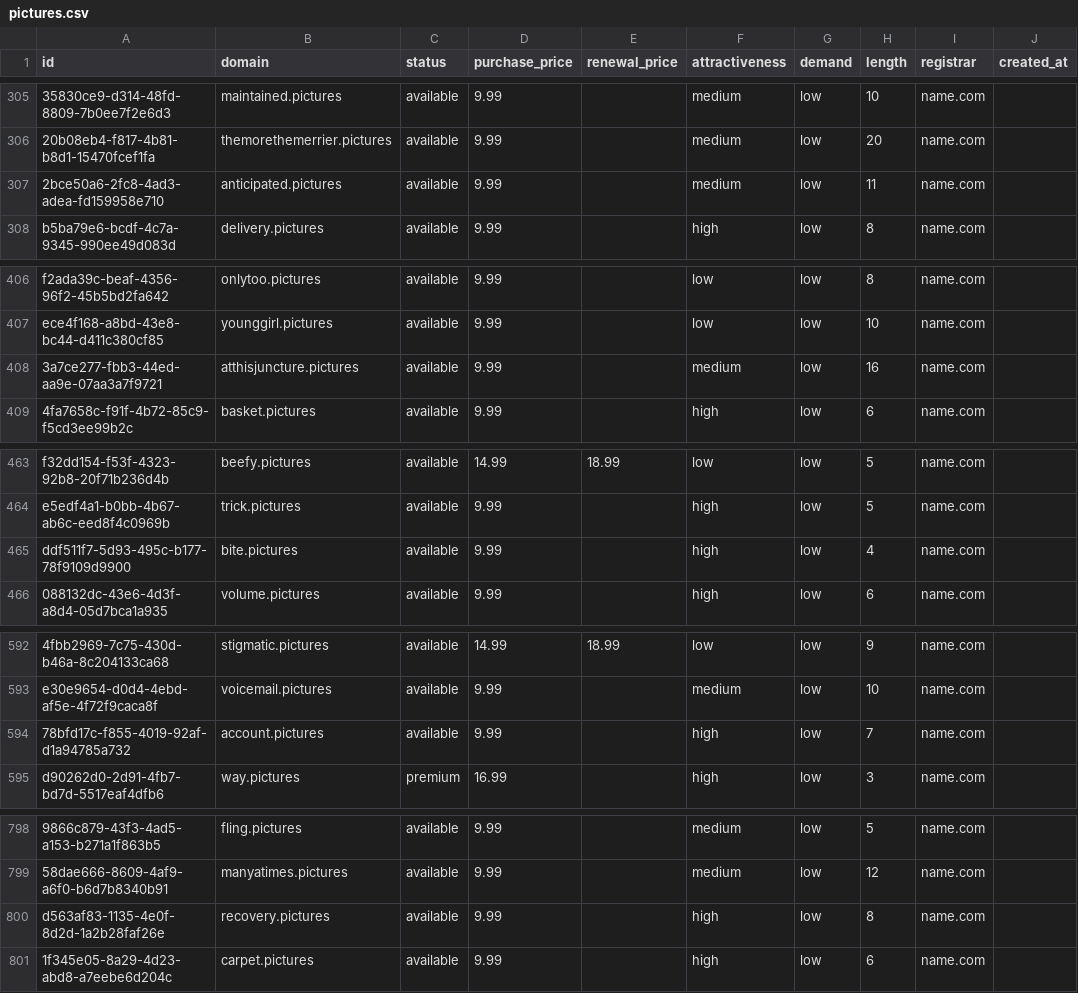
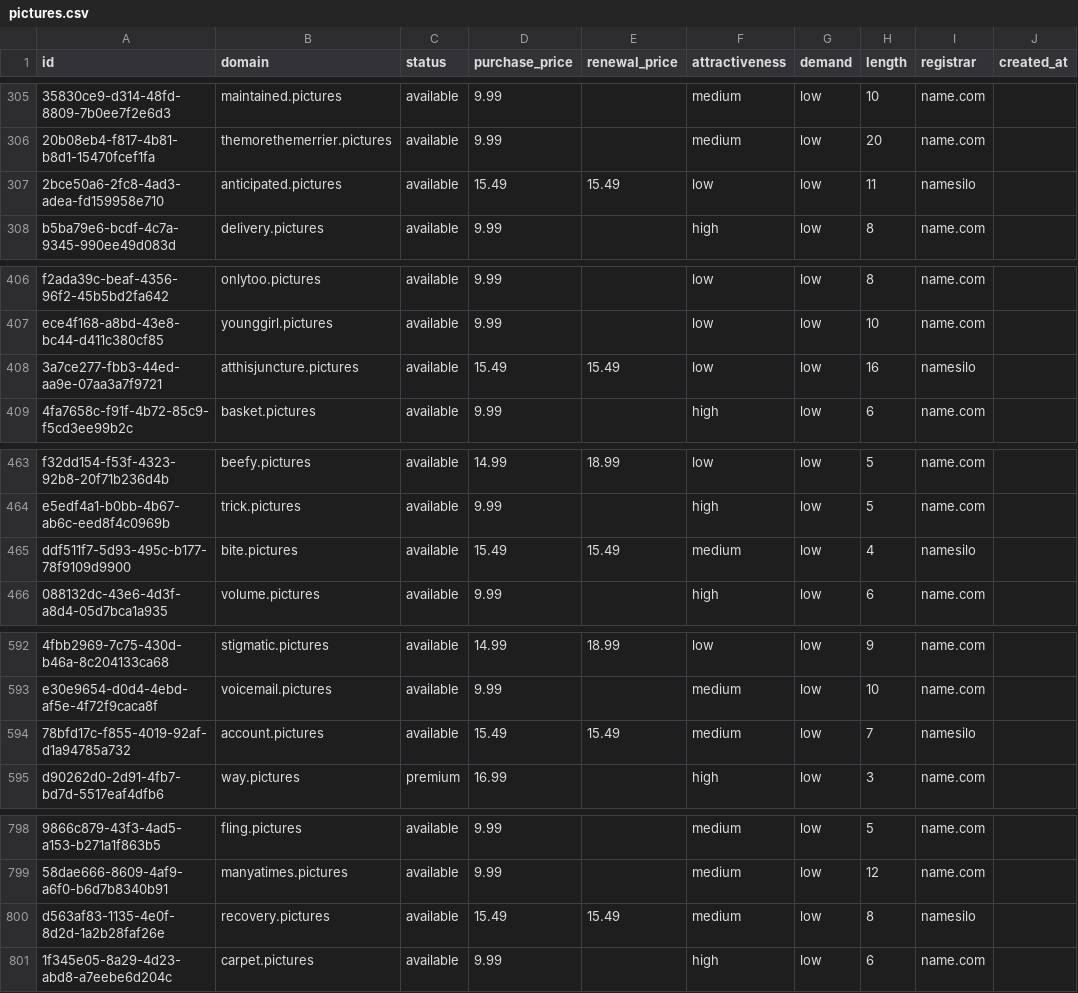
Before and after one commit to UniqueDomains/pictures-oneword-domains, a CSV file: pictures.csv, drawn as a sheet; only a part is shown, gaps mark what is left out; the diff covers the shown part only; the diff names each change by its address in the sheet, - before the commit and + after, or states it on an @@ line.

Commit message:
Domains update

```diff
--- a/pictures.csv
+++ b/pictures.csv
-D307 (purchase_price): 9.99
+D307 (purchase_price): 15.49
-E307 (renewal_price): (empty)
+E307 (renewal_price): 15.49
-F307 (attractiveness): medium
+F307 (attractiveness): low
-I307 (registrar): name.com
+I307 (registrar): namesilo
-D408 (purchase_price): 9.99
+D408 (purchase_price): 15.49
-E408 (renewal_price): (empty)
+E408 (renewal_price): 15.49
-F408 (attractiveness): medium
+F408 (attractiveness): low
-I408 (registrar): name.com
+I408 (registrar): namesilo
-D465 (purchase_price): 9.99
+D465 (purchase_price): 15.49
-E465 (renewal_price): (empty)
+E465 (renewal_price): 15.49
-F465 (attractiveness): high
+F465 (attractiveness): medium
-I465 (registrar): name.com
+I465 (registrar): namesilo
-D594 (purchase_price): 9.99
+D594 (purchase_price): 15.49
-E594 (renewal_price): (empty)
+E594 (renewal_price): 15.49
-F594 (attractiveness): high
+F594 (attractiveness): medium
-I594 (registrar): name.com
+I594 (registrar): namesilo
-D800 (purchase_price): 9.99
+D800 (purchase_price): 15.49
-E800 (renewal_price): (empty)
+E800 (renewal_price): 15.49
-F800 (attractiveness): high
+F800 (attractiveness): medium
-I800 (registrar): name.com
+I800 (registrar): namesilo
```
Also changed, not shown: 12 edited cells elsewhere in this file, 4 other files.
